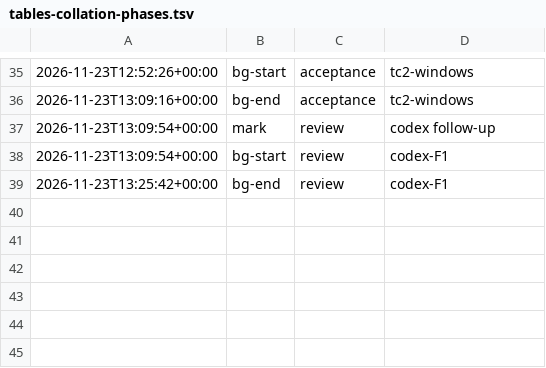
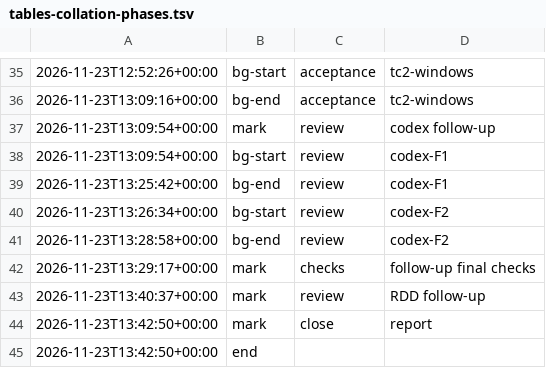
Before and after one commit to jesuslpm/Krummi, a TSV file: odd/tasks/tables-collation-phases.tsv, drawn as a sheet; only a part is shown, gaps mark what is left out.

Commit message:
docs: update the tables-collation closing report with its follow-up

```diff
--- a/odd/tasks/tables-collation-phases.tsv
+++ b/odd/tasks/tables-collation-phases.tsv
@@ -39 +39,7 @@
 2026-11-23T13:25:42+00:00	bg-end	review	codex-F1
+2026-11-23T13:26:34+00:00	bg-start	review	codex-F2
+2026-11-23T13:28:58+00:00	bg-end	review	codex-F2
+2026-11-23T13:29:17+00:00	mark	checks	follow-up final checks
+2026-11-23T13:40:37+00:00	mark	review	RDD follow-up
+2026-11-23T13:42:50+00:00	mark	close	report
+2026-11-23T13:42:50+00:00	end		
```
Also changed, not shown: 2 other files.
